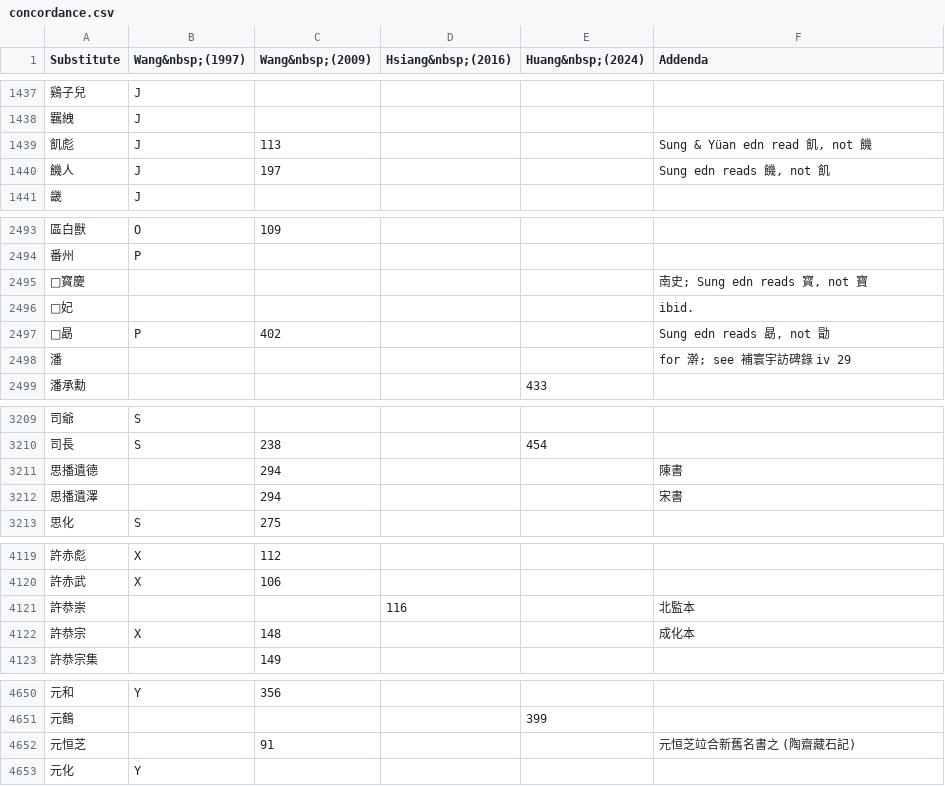
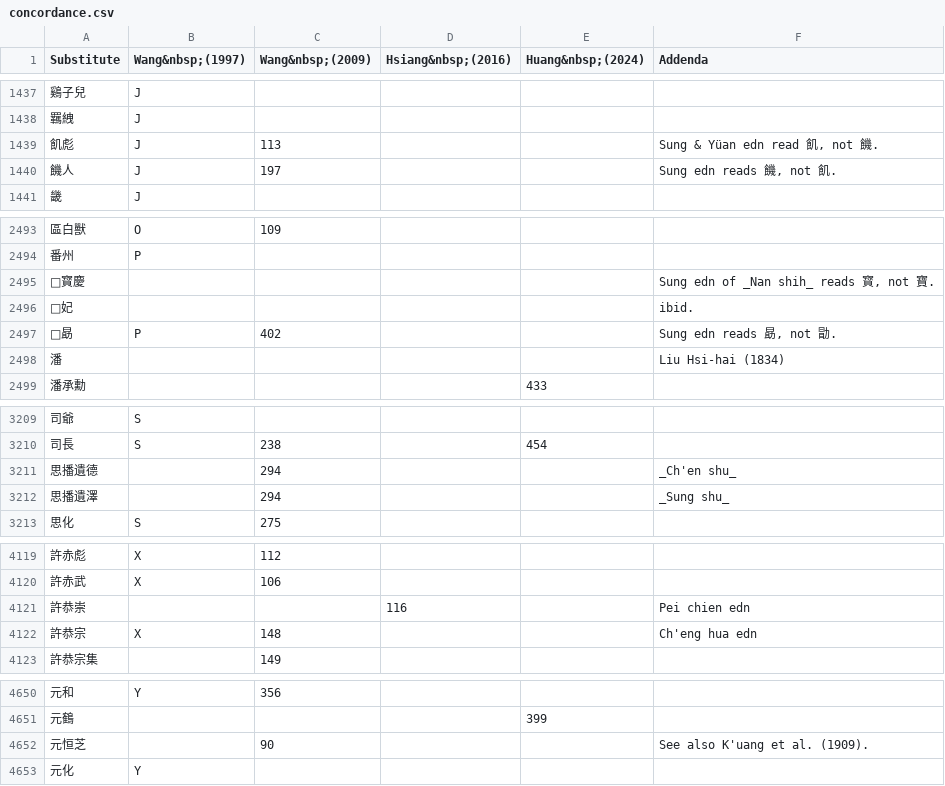
Before and after one commit to t18d/taboo-concordance, a CSV file: concordance.csv, drawn as a sheet; only a part is shown, gaps mark what is left out; the diff covers the shown part only.

Commit message:
Use Wade in addenda

```diff
--- a/concordance.csv
+++ b/concordance.csv
@@ -1438,4 +1438,4 @@
 "羈絏","J","","","",""
-"飢彪","J","113","","","Sung & Yüan edn read 飢, not 饑"
-"饑人","J","197","","","Sung edn reads 饑, not 飢"
+"飢彪","J","113","","","Sung & Yüan edn read 飢, not 饑."
+"饑人","J","197","","","Sung edn reads 饑, not 飢."
 "畿","J","","","",""
@@ -2494,6 +2494,6 @@
 "番州","P","","","",""
-"󴔹寳慶","","","","","南史; Sung edn reads 寳, not 寶"
+"󴔹寳慶","","","","","Sung edn of _Nan shih_ reads 寳, not 寶."
 "󴔹妃","","","","","ibid."
-"󴔹勗","P","402","","","Sung edn reads 勗, not 勖"
-"潘","","","","","for 澣; see 補寰宇訪碑錄 iv 29"
+"󴔹勗","P","402","","","Sung edn reads 勗, not 勖."
+"潘","","","","","Liu Hsi-hai (1834)"
 "潘承勳","","","","433",""
@@ -3210,4 +3210,4 @@
 "司長","S","238","","454",""
-"思播遺德","","294","","","陳書"
-"思播遺澤","","294","","","宋書"
+"思播遺德","","294","","","_Ch'en shu_"
+"思播遺澤","","294","","","_Sung shu_"
 "思化","S","275","","",""
@@ -4120,4 +4120,4 @@
 "許赤武","X","106","","",""
-"許恭崇","","","116","","北監本"
-"許恭宗","X","148","","","成化本"
+"許恭崇","","","116","","Pei chien edn"
+"許恭宗","X","148","","","Ch'eng hua edn"
 "許恭宗集","","149","","",""
@@ -4651,3 +4651,3 @@
 "元鶴","","","","399",""
-"元恒芝","","91","","","元恒芝竝合新舊名書之 (陶齋藏石記)"
+"元恒芝","","90","","","See also K'uang et al. (1909)."
 "元化","Y","","","",""
```
Also changed, not shown: 29 edited cells elsewhere in this file, 1 other file.
